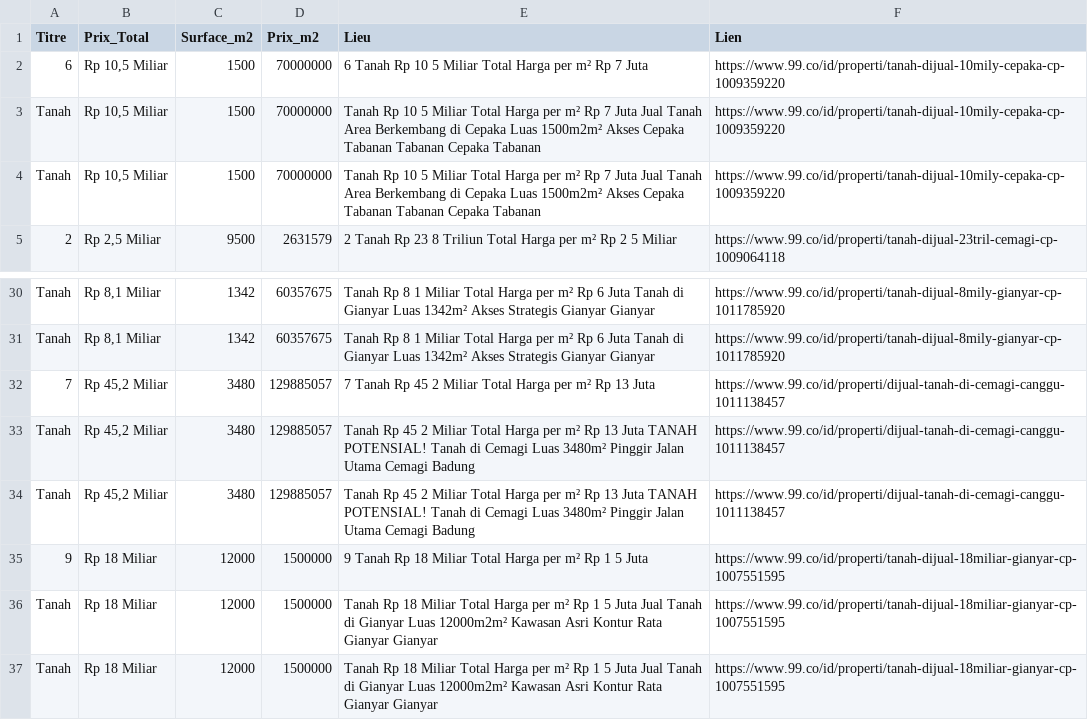
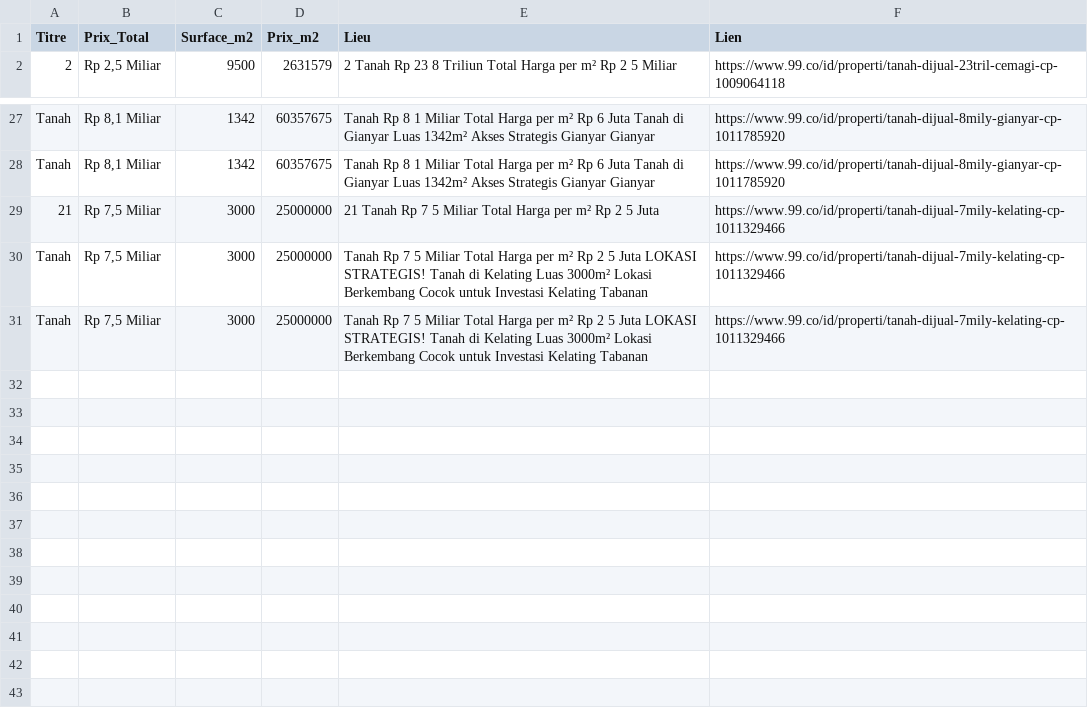
Before and after one commit to pedro432143219-prog/99co-scraper, a CSV file: resultats.csv, drawn as a sheet; only a part is shown, gaps mark what is left out.

```diff
--- a/resultats.csv
+++ b/resultats.csv
@@ -1,5 +1,2 @@
 Titre,Prix_Total,Surface_m2,Prix_m2,Lieu,Lien
-6,"Rp 10,5 Miliar",1500,70000000,6  Tanah Rp 10 5 Miliar Total Harga per m² Rp 7 Juta,https://www.99.co/id/properti/tanah-dijual-10mily-cepaka-cp-1009359220
-Tanah,"Rp 10,5 Miliar",1500,70000000,Tanah Rp 10 5 Miliar Total Harga per m² Rp 7 Juta Jual Tanah Area Berkembang di Cepaka  Luas 1500m2m²  Akses Cepaka  Tabanan  Tabanan Cepaka  Tabanan,https://www.99.co/id/properti/tanah-dijual-10mily-cepaka-cp-1009359220
-Tanah,"Rp 10,5 Miliar",1500,70000000,Tanah Rp 10 5 Miliar Total Harga per m² Rp 7 Juta Jual Tanah Area Berkembang di Cepaka  Luas 1500m2m²  Akses Cepaka  Tabanan  Tabanan Cepaka  Tabanan,https://www.99.co/id/properti/tanah-dijual-10mily-cepaka-cp-1009359220
 2,"Rp 2,5 Miliar",9500,2631579,2  Tanah Rp 23 8 Triliun Total Harga per m² Rp 2 5 Miliar,https://www.99.co/id/properti/tanah-dijual-23tril-cemagi-cp-1009064118
@@ -31,7 +28,4 @@ Tanah,"Rp 8,1 Miliar",1342,60357675,Tanah Rp 8 1 Miliar Total Harga per m² Rp 6
 Tanah,"Rp 8,1 Miliar",1342,60357675,Tanah Rp 8 1 Miliar Total Harga per m² Rp 6 Juta Tanah di Gianyar  Luas 1342m²  Akses Strategis Gianyar  Gianyar,https://www.99.co/id/properti/tanah-dijual-8mily-gianyar-cp-1011785920
-7,"Rp 45,2 Miliar",3480,129885057,7  Tanah Rp 45 2 Miliar Total Harga per m² Rp 13 Juta,https://www.99.co/id/properti/dijual-tanah-di-cemagi-canggu-1011138457
-Tanah,"Rp 45,2 Miliar",3480,129885057,Tanah Rp 45 2 Miliar Total Harga per m² Rp 13 Juta TANAH POTENSIAL! Tanah di Cemagi  Luas 3480m²  Pinggir Jalan Utama Cemagi  Badung,https://www.99.co/id/properti/dijual-tanah-di-cemagi-canggu-1011138457
-Tanah,"Rp 45,2 Miliar",3480,129885057,Tanah Rp 45 2 Miliar Total Harga per m² Rp 13 Juta TANAH POTENSIAL! Tanah di Cemagi  Luas 3480m²  Pinggir Jalan Utama Cemagi  Badung,https://www.99.co/id/properti/dijual-tanah-di-cemagi-canggu-1011138457
-9,Rp 18 Miliar,12000,1500000,9  Tanah Rp 18 Miliar Total Harga per m² Rp 1 5 Juta,https://www.99.co/id/properti/tanah-dijual-18miliar-gianyar-cp-1007551595
-Tanah,Rp 18 Miliar,12000,1500000,Tanah Rp 18 Miliar Total Harga per m² Rp 1 5 Juta Jual Tanah di Gianyar  Luas 12000m2m²  Kawasan Asri  Kontur Rata Gianyar  Gianyar,https://www.99.co/id/properti/tanah-dijual-18miliar-gianyar-cp-1007551595
-Tanah,Rp 18 Miliar,12000,1500000,Tanah Rp 18 Miliar Total Harga per m² Rp 1 5 Juta Jual Tanah di Gianyar  Luas 12000m2m²  Kawasan Asri  Kontur Rata Gianyar  Gianyar,https://www.99.co/id/properti/tanah-dijual-18miliar-gianyar-cp-1007551595
+21,"Rp 7,5 Miliar",3000,25000000,21  Tanah Rp 7 5 Miliar Total Harga per m² Rp 2 5 Juta,https://www.99.co/id/properti/tanah-dijual-7mily-kelating-cp-1011329466
+Tanah,"Rp 7,5 Miliar",3000,25000000,Tanah Rp 7 5 Miliar Total Harga per m² Rp 2 5 Juta LOKASI STRATEGIS! Tanah di Kelating  Luas 3000m²  Lokasi Berkembang  Cocok untuk Investasi Kelating  Tabanan,https://www.99.co/id/properti/tanah-dijual-7mily-kelating-cp-1011329466
+Tanah,"Rp 7,5 Miliar",3000,25000000,Tanah Rp 7 5 Miliar Total Harga per m² Rp 2 5 Juta LOKASI STRATEGIS! Tanah di Kelating  Luas 3000m²  Lokasi Berkembang  Cocok untuk Investasi Kelating  Tabanan,https://www.99.co/id/properti/tanah-dijual-7mily-kelating-cp-1011329466
```
